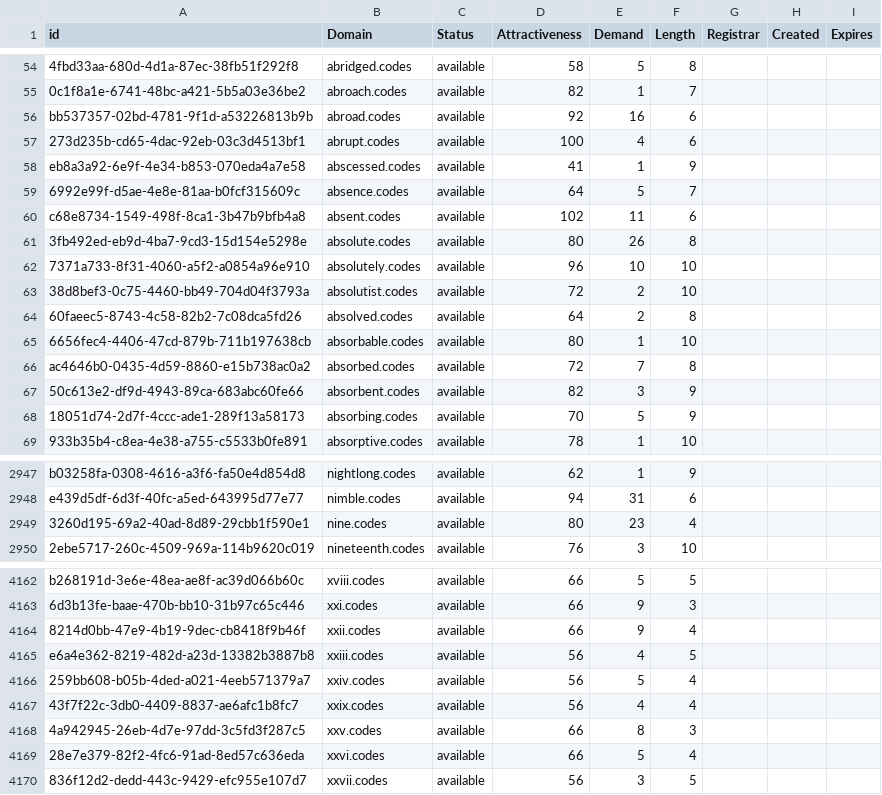
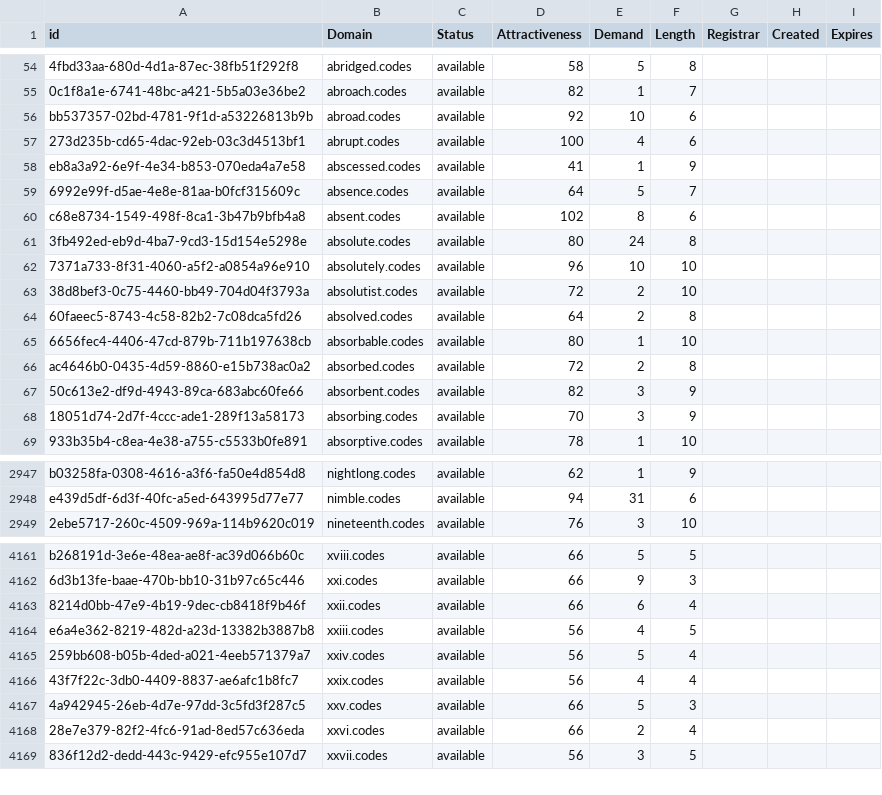
Before and after one commit to UniqueDomains/codes-oneword-domains, a CSV file: codes.csv, drawn as a sheet; only a part is shown, gaps mark what is left out; removed rows and columns are numbered as before the commit, all else as after; the diff covers the shown part only; the diff names each change by its address in the sheet, - before the commit and + after, or states it on an @@ line.

Commit message:
Domains update

```diff
--- a/codes.csv
+++ b/codes.csv
-E56 (Demand): 16
+E56 (Demand): 10
-E60 (Demand): 11
+E60 (Demand): 8
-E61 (Demand): 26
+E61 (Demand): 24
-E66 (Demand): 7
+E66 (Demand): 2
-E68 (Demand): 5
+E68 (Demand): 3
-row 2949: 3260d195-69a2-40ad-8d89-29cbb1f590e1 | nine.codes | available | 80 | 23 | 4
-E4163 (Demand): 9
+E4163 (Demand): 6
-E4167 (Demand): 8
+E4167 (Demand): 5
-E4168 (Demand): 5
+E4168 (Demand): 2
```
Also changed, not shown: 30 edited cells elsewhere in this file, 2 other files.
